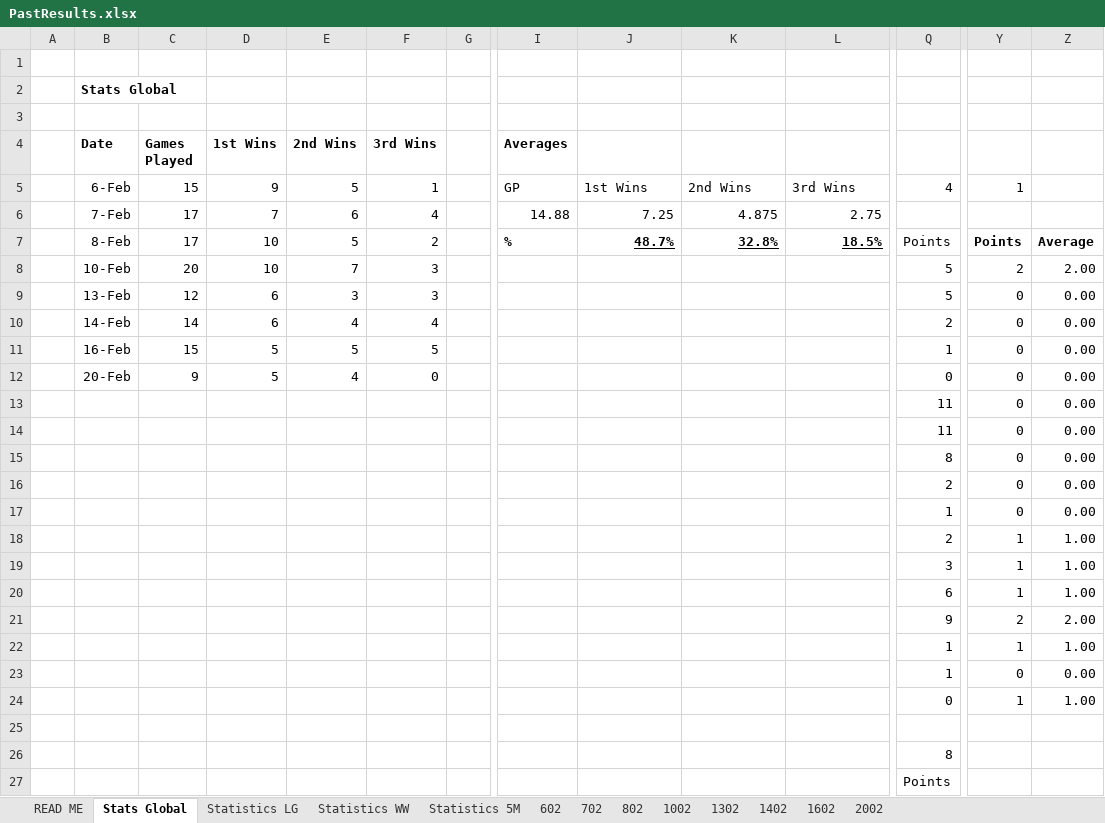
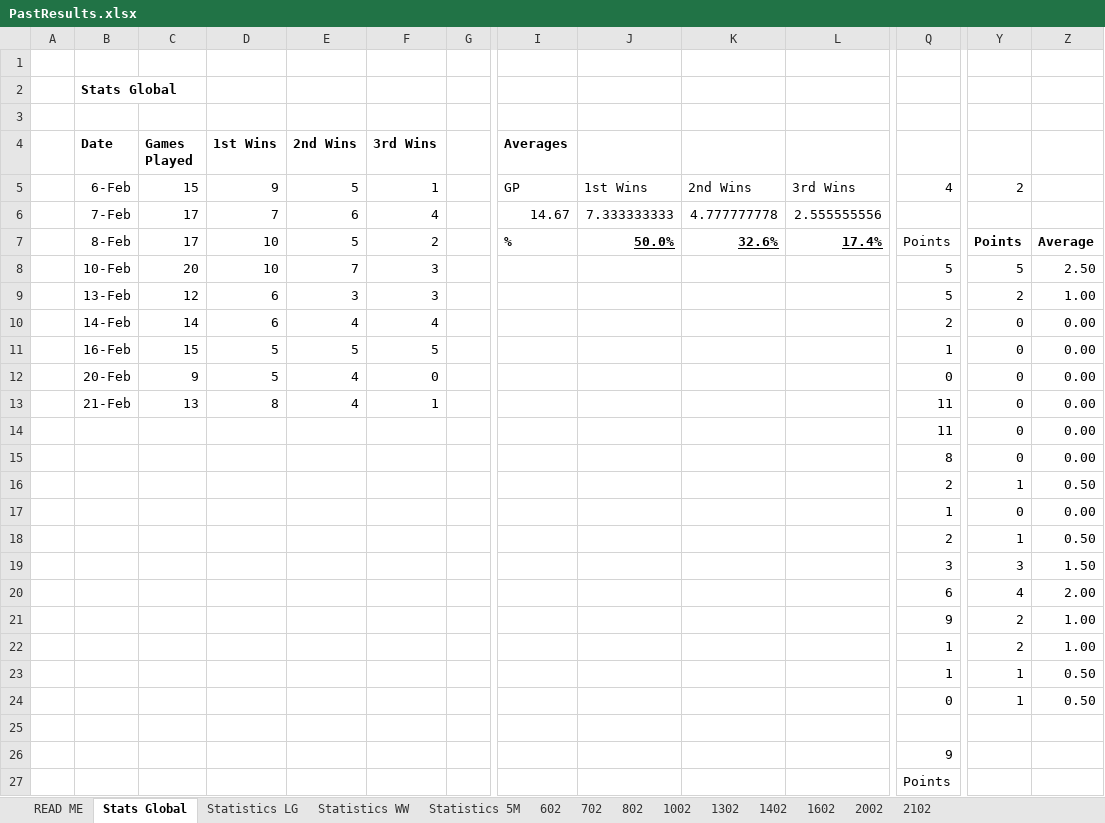
Before and after one commit to DETERMINATOR20/basketballrepo, an Excel workbook: PastResults.xlsx, sheet Stats Global, drawn as a sheet; only a part is shown, gaps mark what is left out; values as stored, in another font and other column widths than the file's, no borders; charts and pictures and table styles not drawn; the diff covers the shown part only; the diff names each change by its address in the sheet, - before the commit and + after, or states it on an @@ line.

```diff
--- a/PastResults.xlsx (sheet Stats Global)
+++ b/PastResults.xlsx (sheet Stats Global)
+sheet tab: 2102
-Y5: 1
+Y5: 2
-I6 (Averages): 14.88
+I6 (Averages): 14.67
-J6: 7.25
+J6: 7.333333333
-K6: 4.875
+K6: 4.777777778
-L6: 2.75
+L6: 2.555555556
-J7: 48.7%
+J7: 50.0%
-K7: 32.8%
+K7: 32.6%
-L7: 18.5%
+L7: 17.4%
-Y8: 2
+Y8: 5
-Z8: 2.00
+Z8: 2.50
-Y9: 0
+Y9: 2
-Z9: 0.00
+Z9: 1.00
-B13 (Date): (empty)
+B13 (Date): 21-Feb
-C13 (Games Played): (empty)
+C13 (Games Played): 13
-D13 (1st Wins): (empty)
+D13 (1st Wins): 8
-E13 (2nd Wins): (empty)
+E13 (2nd Wins): 4
-F13 (3rd Wins): (empty)
+F13 (3rd Wins): 1
-Y16: 0
+Y16: 1
-Z16: 0.00
+Z16: 0.50
-Z18: 1.00
+Z18: 0.50
-Y19: 1
+Y19: 3
-Z19: 1.00
+Z19: 1.50
-Y20: 1
+Y20: 4
-Z20: 1.00
+Z20: 2.00
-Z21: 2.00
+Z21: 1.00
-Y22: 1
+Y22: 2
-Y23: 0
+Y23: 1
-Z23: 0.00
+Z23: 0.50
-Z24: 1.00
+Z24: 0.50
-Q26: 8
+Q26: 9
```
Also changed, not shown: 5 added rows, 5 removed rows, 31 edited cells and cell formats elsewhere in this sheet, sheet Statistics 5M, sheet Statistics LG, sheet Statistics WW, formulas that keep their value, charts or pictures, 4 other files.
